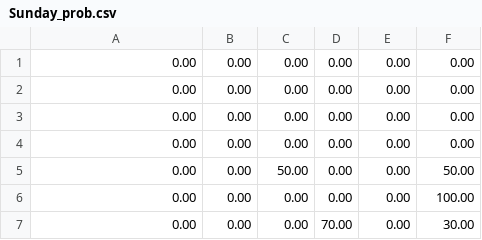
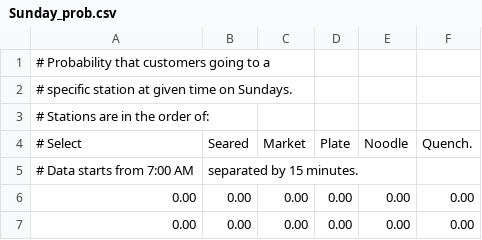
Before and after one commit to cosmo-wang/Center-Table-Schedule-Model, a CSV file: 381 Project/data/Sunday_prob.csv, drawn as a sheet; only a part is shown; the shorter side is filled out with more unchanged rows; the diff names each change by its address in the sheet, - before the commit and + after, or states it on an @@ line.

```diff
--- a/381 Project/data/Sunday_prob.csv
+++ b/381 Project/data/Sunday_prob.csv
+row 1: # Probability that customers going to a
+row 2: # specific station at given time on Sundays.
+row 3: # Stations are in the order of:
+row 4: # Select | Seared | Market | Plate | Noodle | Quench.
+row 5: # Data starts from 7:00 AM | separated by 15 minutes.
```
Also changed, not shown: 381 Project/data/Friday_prob.csv, 381 Project/data/Saturday_prob.csv, 10 other files.
